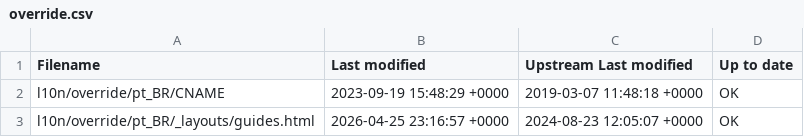
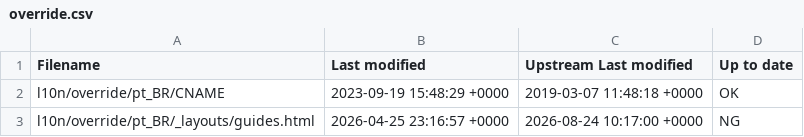
Before and after one commit to matheusandre1/pt.quarkus.io, a CSV file: l10n/stats/override.csv, drawn as a sheet.

```diff
--- a/l10n/stats/override.csv
+++ b/l10n/stats/override.csv
@@ -2,2 +2,2 @@ Filename, Last modified, Upstream Last modified, Up to date
 l10n/override/pt_BR/CNAME, 2023-09-19 15:48:29 +0000, 2019-03-07 11:48:18 +0000, OK
-l10n/override/pt_BR/_layouts/guides.html, 2026-04-25 23:16:57 +0000, 2024-08-23 12:05:07 +0000, OK
+l10n/override/pt_BR/_layouts/guides.html, 2026-04-25 23:16:57 +0000, 2026-08-24 10:17:00 +0000, NG
```
